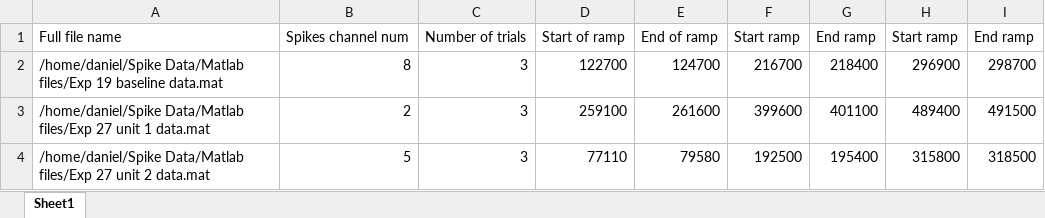
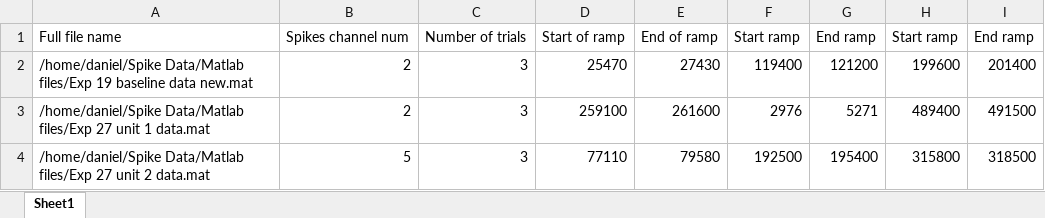
Before and after one commit to dkeitley/Encoding-Thermal-Stimuli-, an Excel workbook: A fibre ramp positions.xlsx, sheet Sheet1, drawn as a sheet; values as stored, in another font and other column widths than the file's, no borders; removed rows and columns are numbered as before the commit, all else as after; the diff names each change by its address in the sheet, - before the commit and + after, or states it on an @@ line.

```diff
--- a/A fibre ramp positions.xlsx (sheet Sheet1)
+++ b/A fibre ramp positions.xlsx (sheet Sheet1)
-row 2: /home/daniel/Spike Data/Matlab files/Exp 19 baseline data.mat | 8 | 3 | 122700 | 124700 | 216700 | 218400 | 296900 | 298700
+row 2: /home/daniel/Spike Data/Matlab files/Exp 19 baseline data new.mat | 2 | 3 | 25470 | 27430 | 119400 | 121200 | 199600 | 201400
-F3: 399600
+F3: 2976
-G3: 401100
+G3: 5271
```
Also changed, not shown: C fibre ramp positions.xlsx, 14 other files.
